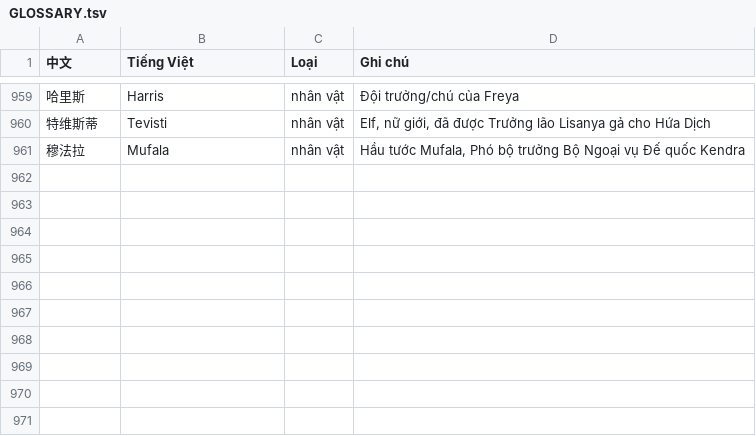
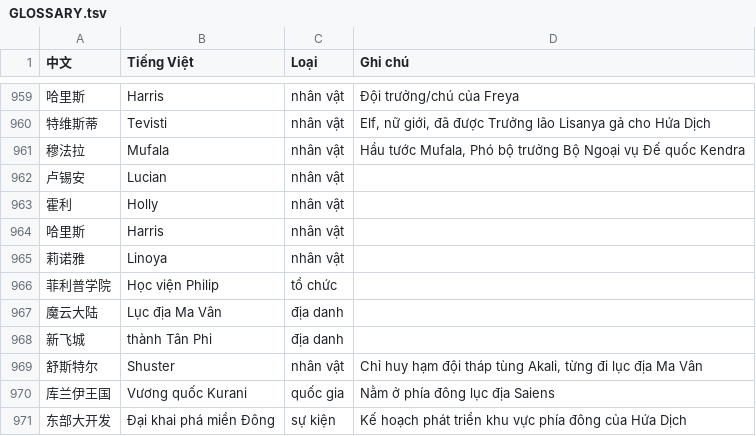
Before and after one commit to phuythanh/truyen-ma-phap-cong-nghiep, a TSV file: memo/GLOSSARY.tsv, drawn as a sheet; only a part is shown, gaps mark what is left out; the diff names each change by its address in the sheet, - before the commit and + after, or states it on an @@ line.

```diff
--- a/memo/GLOSSARY.tsv
+++ b/memo/GLOSSARY.tsv
+row 962: 卢锡安 | Lucian | nhân vật
+row 963: 霍利 | Holly | nhân vật
+row 964: 哈里斯 | Harris | nhân vật
+row 965: 莉诺雅 | Linoya | nhân vật
+row 966: 菲利普学院 | Học viện Philip | tổ chức
+row 967: 魔云大陆 | Lục địa Ma Vân | địa danh
+row 968: 新飞城 | thành Tân Phi | địa danh
+row 969: 舒斯特尔 | Shuster | nhân vật | Chỉ huy hạm đội tháp tùng Akali, từng đi lục địa Ma Vân
+row 970: 库兰伊王国 | Vương quốc Kurani | quốc gia | Nằm ở phía đông lục địa Saiens
+row 971: 东部大开发 | Đại khai phá miền Đông | sự kiện | Kế hoạch phát triển khu vực phía đông của Hứa Dịch
```
Also changed, not shown: scratchpad/qa_output.csv, 5 other files.
